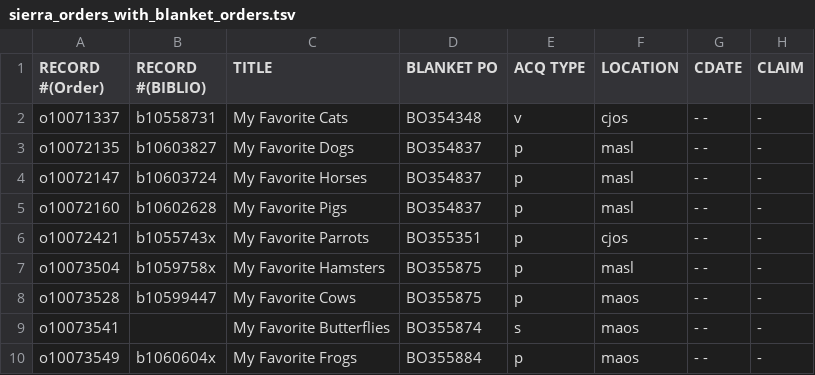
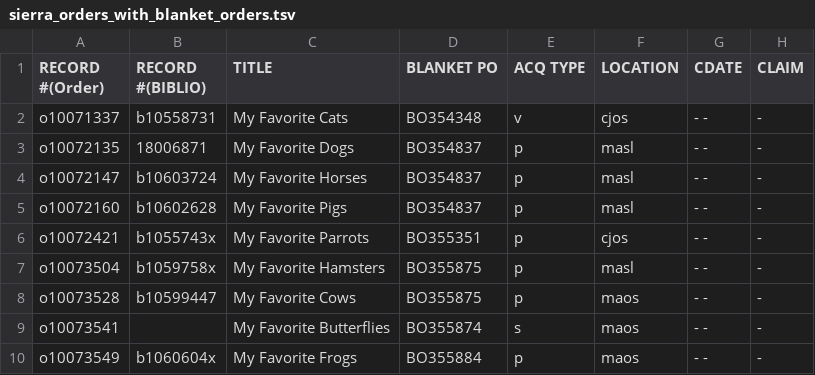
Before and after one commit to FOLIO-FSE/migration_example, a TSV file: iterations/test_run/source_data/orders/sierra_orders_with_blanket_orders.tsv, drawn as a sheet; only a part is shown; the diff names each change by its address in the sheet, - before the commit and + after, or states it on an @@ line.

```diff
--- a/iterations/test_run/source_data/orders/sierra_orders_with_blanket_orders.tsv
+++ b/iterations/test_run/source_data/orders/sierra_orders_with_blanket_orders.tsv
-B3 (RECORD #(BIBLIO)): b10603827
+B3 (RECORD #(BIBLIO)): 18006871
```
Also changed, not shown: iterations/test_run/reports/data_issues_log_transform_composite_orders_multiple_pols.tsv, iterations/test_run/source_data/orders/sierra_orders.tsv, 4 other files.
